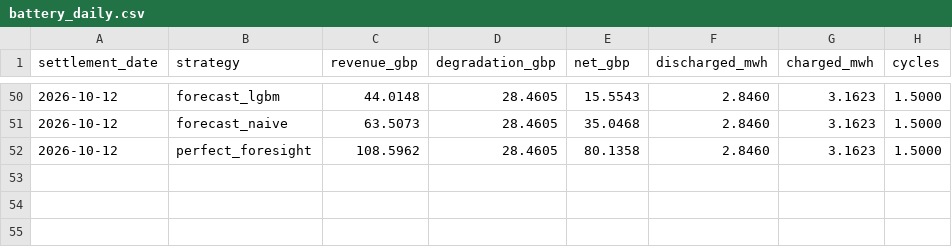
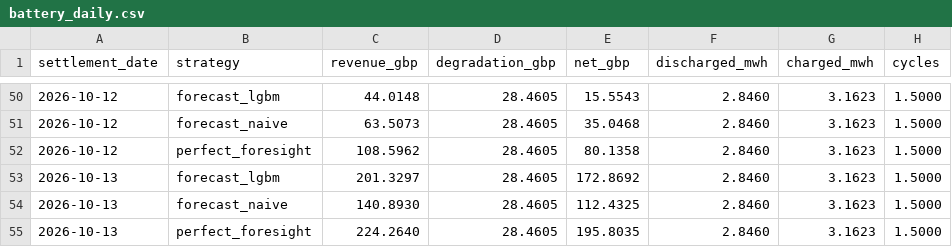
Before and after one commit to ssabeeth/electricity, a CSV file: scores/battery_daily.csv, drawn as a sheet; only a part is shown, gaps mark what is left out; the diff names each change by its address in the sheet, - before the commit and + after, or states it on an @@ line.

```diff
--- a/scores/battery_daily.csv
+++ b/scores/battery_daily.csv
+row 53: 2026-10-13 | forecast_lgbm | 201.3297 | 28.4605 | 172.8692 | 2.8460 | 3.1623 | 1.5000
+row 54: 2026-10-13 | forecast_naive | 140.8930 | 28.4605 | 112.4325 | 2.8460 | 3.1623 | 1.5000
+row 55: 2026-10-13 | perfect_foresight | 224.2640 | 28.4605 | 195.8035 | 2.8460 | 3.1623 | 1.5000
```
Also changed, not shown: scores/forecast_daily.csv, 3 other files.
